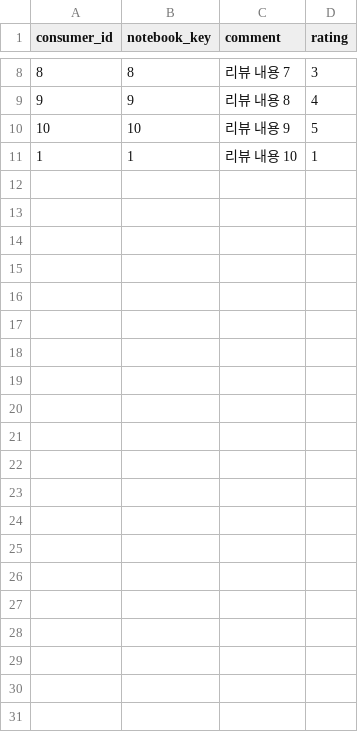
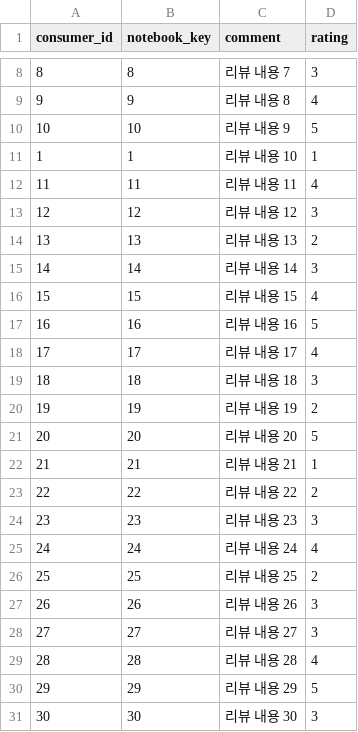
Before and after one commit to Nangtural02/laptopPT, a CSV file: seed/review.csv, drawn as a sheet; only a part is shown, gaps mark what is left out.

```diff
--- a/seed/review.csv
+++ b/seed/review.csv
@@ -11 +11,21 @@ consumer_id,notebook_key,comment,rating
 1,1,리뷰 내용 10,1
+11,11,리뷰 내용 11,4
+12,12,리뷰 내용 12,3
+13,13,리뷰 내용 13,2
+14,14,리뷰 내용 14,3
+15,15,리뷰 내용 15,4
+16,16,리뷰 내용 16,5
+17,17,리뷰 내용 17,4
+18,18,리뷰 내용 18,3
+19,19,리뷰 내용 19,2
+20,20,리뷰 내용 20,5
+21,21,리뷰 내용 21,1
+22,22,리뷰 내용 22,2
+23,23,리뷰 내용 23,3
+24,24,리뷰 내용 24,4
+25,25,리뷰 내용 25,2
+26,26,리뷰 내용 26,3
+27,27,리뷰 내용 27,3
+28,28,리뷰 내용 28,4
+29,29,리뷰 내용 29,5
+30,30,리뷰 내용 30,3
```
Also changed, not shown: seed/convenience_feature.csv, seed/display.csv, 17 other files.
